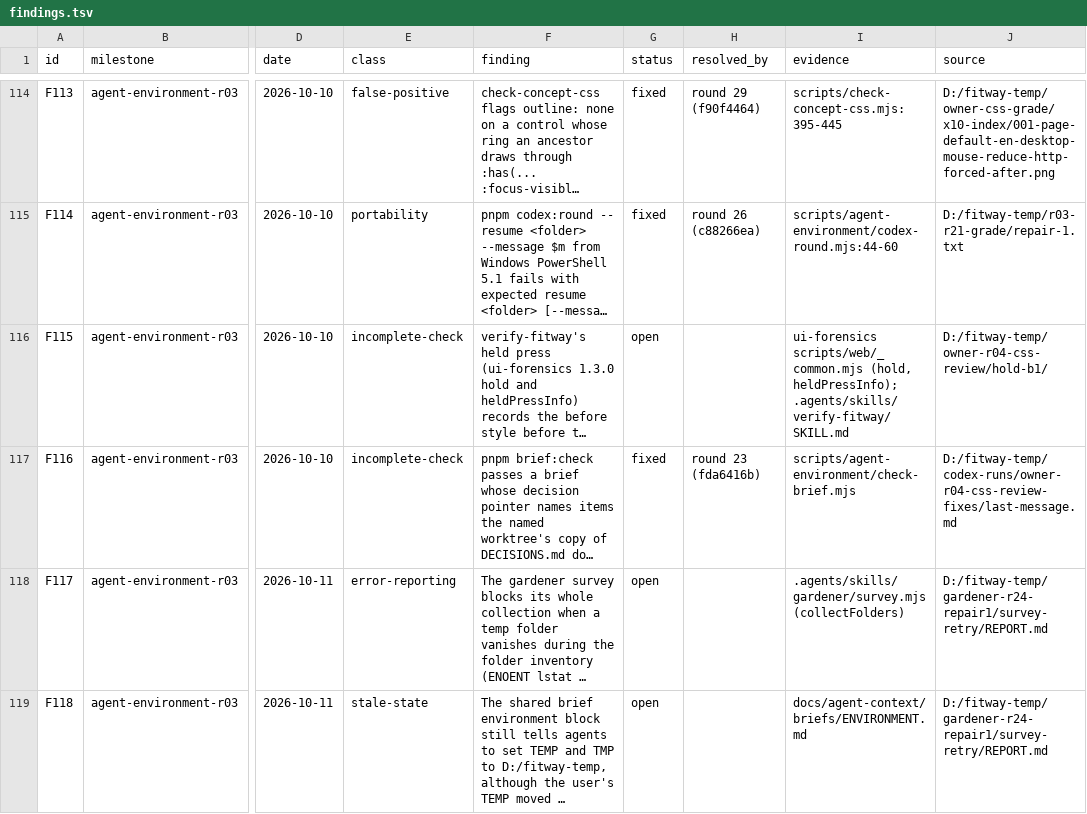
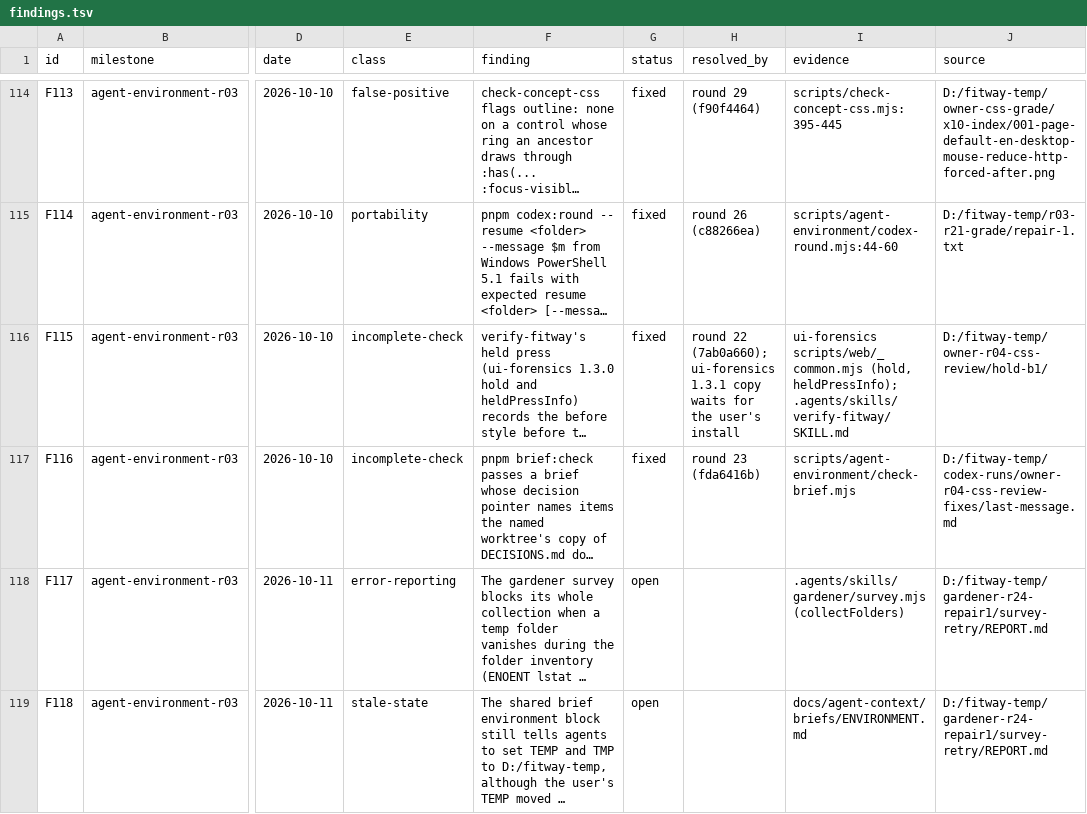
Before and after one commit to zsnqi/fitway, a TSV file: docs/phase-records/handoffs/agent-environment/findings.tsv, drawn as a sheet; only a part is shown, gaps mark what is left out; long unchanged cells end in …; the diff names each change by its address in the sheet, - before the commit and + after, or states it on an @@ line.

```diff
--- a/docs/phase-records/handoffs/agent-environment/findings.tsv
+++ b/docs/phase-records/handoffs/agent-environment/findings.tsv
-G116 (status): open
+G116 (status): fixed
-H116 (resolved_by): (empty)
+H116 (resolved_by): round 22 (7ab0a660); ui-forensics 1.3.1 copy waits for the user's install
```
Also changed, not shown: docs/phase-records/handoffs/agent-environment/rounds.tsv, 1 other file.
